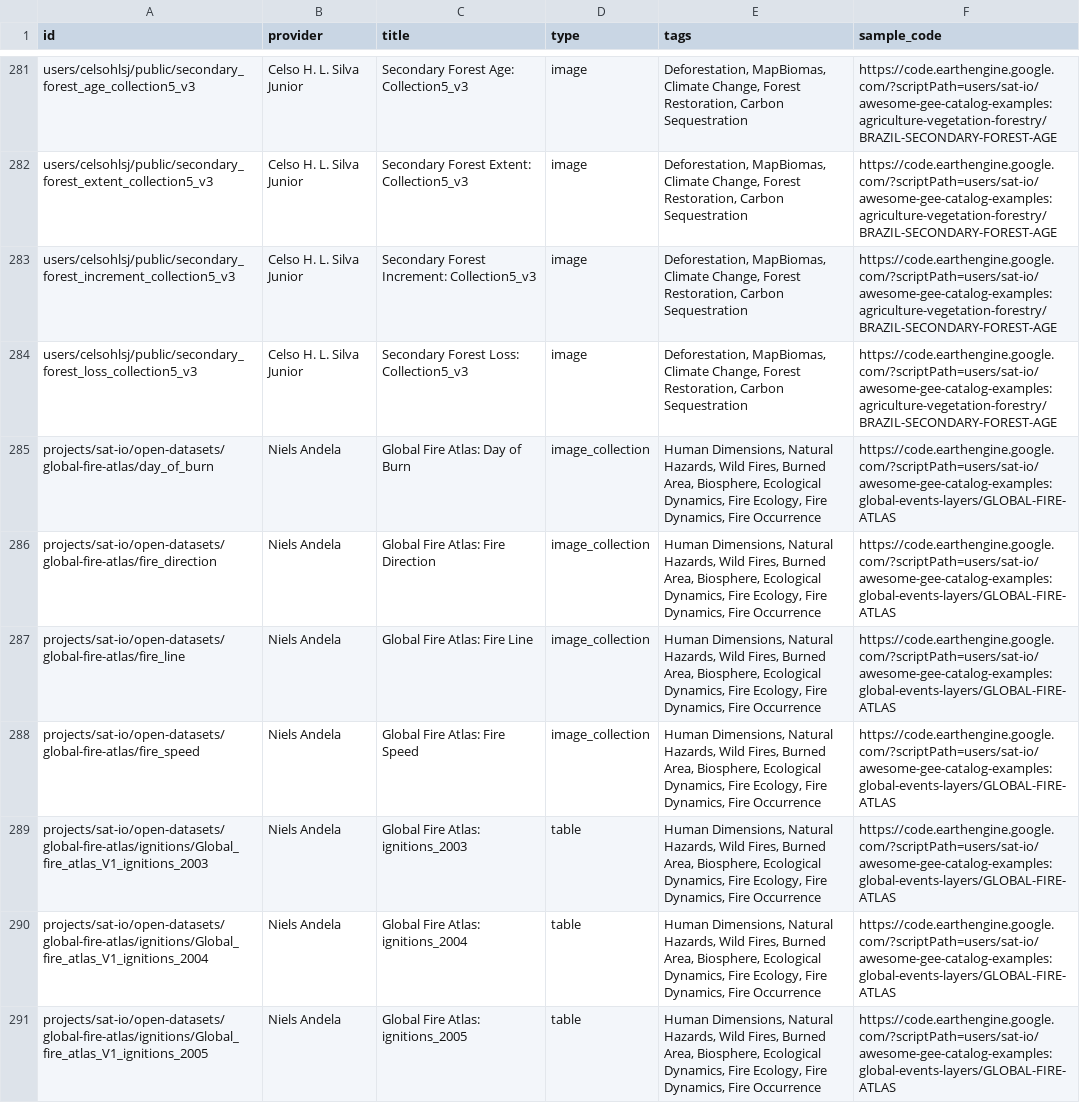
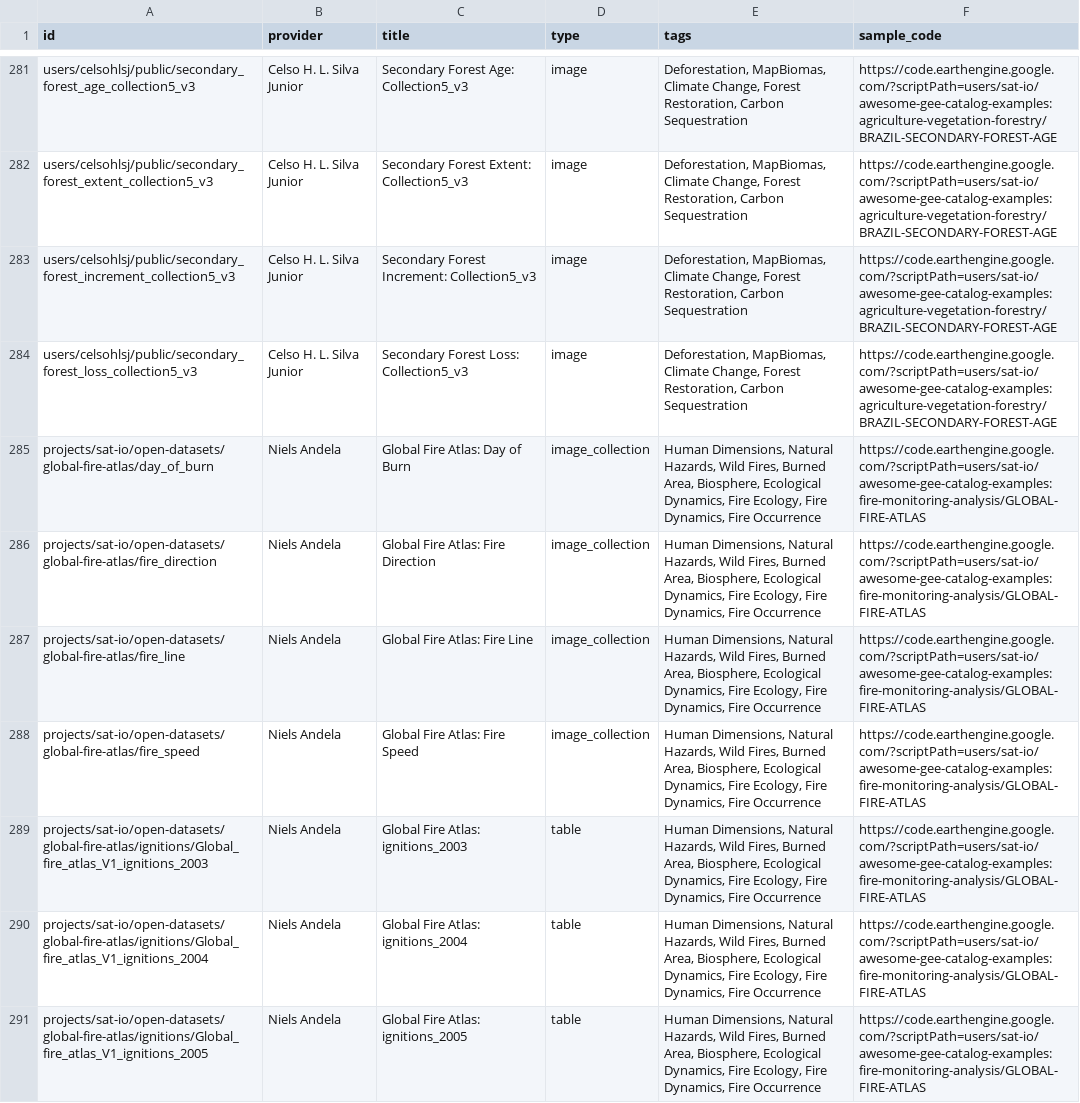
Before and after one commit to samapriya/awesome-gee-community-datasets, a CSV file: community_datasets.csv, drawn as a sheet; only a part is shown, gaps mark what is left out; the diff covers the shown part only; the diff names each change by its address in the sheet, - before the commit and + after, or states it on an @@ line.

```diff
--- a/community_datasets.csv
+++ b/community_datasets.csv
-F285:F291 (sample_code): https://code.earthengine.google.com/?scriptPath=users/sat-io/awesome-gee-catalog-examples:global-events-layers/GLOBAL-FIRE-ATLAS
+F285:F291 (sample_code): https://code.earthengine.google.com/?scriptPath=users/sat-io/awesome-gee-catalog-examples:fire-monitoring-analysis/GLOBAL-FIRE-ATLAS
```
Also changed, not shown: 3 added rows and 32 edited cells elsewhere in this file.
